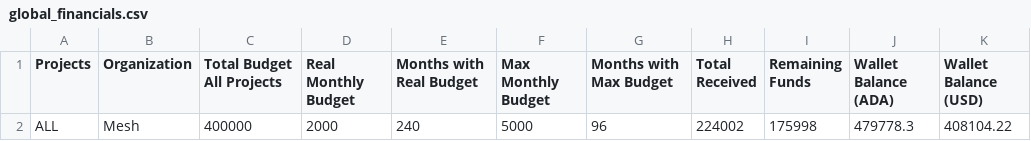
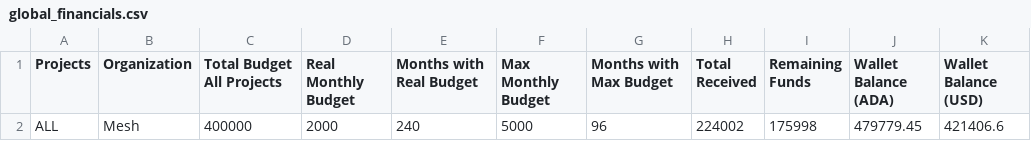
Before and after one commit to Andre-Diamond/proposal-tracker-template, a CSV file: data/global_financials.csv, drawn as a sheet.

```diff
--- a/data/global_financials.csv
+++ b/data/global_financials.csv
@@ -1,2 +1,2 @@
 Projects,Organization,Total Budget All Projects,Real Monthly Budget,Months with Real Budget,Max Monthly Budget,Months with Max Budget,Total Received,Remaining Funds,Wallet Balance (ADA),Wallet Balance (USD)
-ALL,Mesh,400000,2000,240,5000,96,224002,175998,479778.3,408104.22
+ALL,Mesh,400000,2000,240,5000,96,224002,175998,479779.45,421406.6
```
Also changed, not shown: data/milestones.csv.
